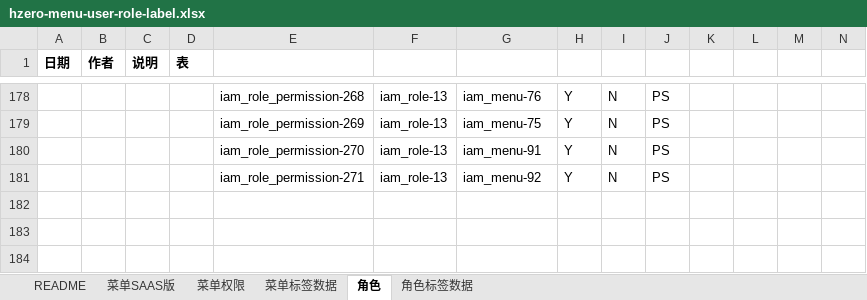
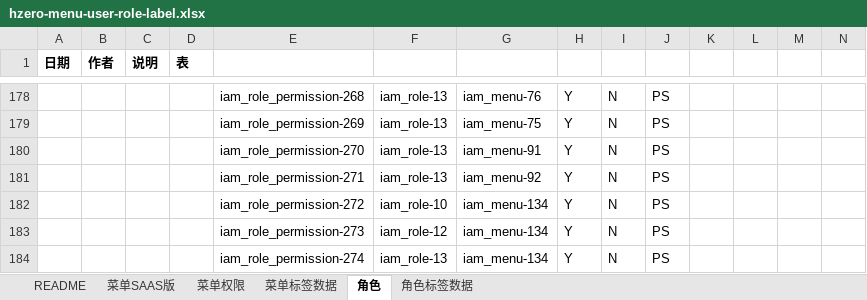
Before and after one commit to open-hand/agile-service, an Excel workbook: src/main/resources/script/db/init-data/agile_service/hzero_platform/hzero-menu-user-role-label.xlsx, sheet 角色, drawn as a sheet; only a part is shown, gaps mark what is left out; values as stored, in another font and other column widths than the file's, no borders; rows hold the shown columns only; the diff names each change by its address in the sheet, - before the commit and + after, or states it on an @@ line.

```diff
--- a/src/main/resources/script/db/init-data/agile_service/hzero_platform/hzero-menu-user-role-label.xlsx (sheet 角色)
+++ b/src/main/resources/script/db/init-data/agile_service/hzero_platform/hzero-menu-user-role-label.xlsx (sheet 角色)
+row 182:  |  |  |  | iam_role_permission-272 | iam_role-10 | iam_menu-134 | Y | N | PS
+row 183:  |  |  |  | iam_role_permission-273 | iam_role-12 | iam_menu-134 | Y | N | PS
+row 184:  |  |  |  | iam_role_permission-274 | iam_role-13 | iam_menu-134 | Y | N | PS
```
Also changed, not shown: sheet 菜单权限, sheet 菜单SAAS版, sheet 菜单标签数据, formulas that keep their value.
